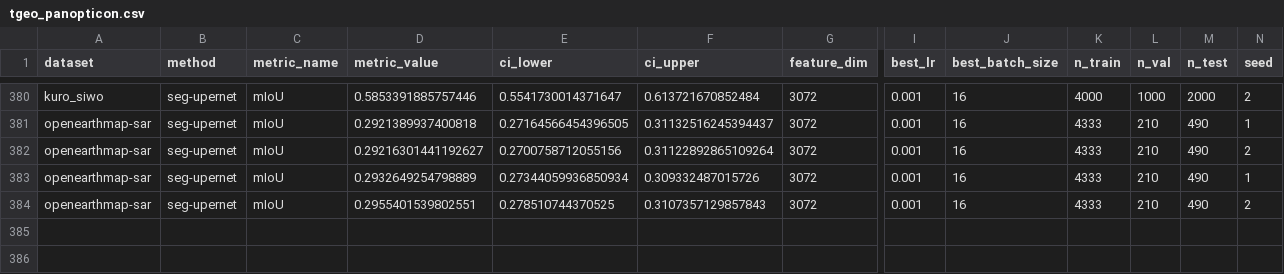
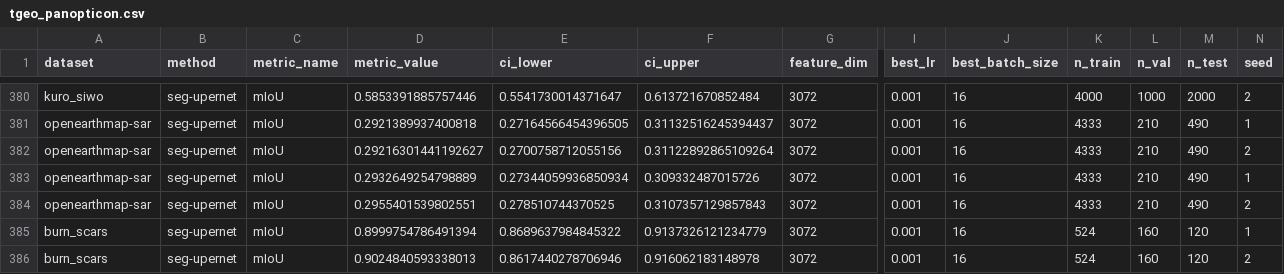
Before and after one commit to torchgeo/geo-eval-harness, a CSV file: results/models/tgeo_panopticon.csv, drawn as a sheet; only a part is shown, gaps mark what is left out; rows hold the shown columns only; the diff names each change by its address in the sheet, - before the commit and + after, or states it on an @@ line.

```diff
--- a/results/models/tgeo_panopticon.csv
+++ b/results/models/tgeo_panopticon.csv
+row 385: burn_scars | seg-upernet | mIoU | 0.8999754786491394 | 0.8689637984845322 | 0.9137326121234779 | 3072 | 0.001 | 16 | 524 | 160 | 120 | 1
+row 386: burn_scars | seg-upernet | mIoU | 0.9024840593338013 | 0.8617440278706946 | 0.916062183148978 | 3072 | 0.001 | 16 | 524 | 160 | 120 | 2
```
